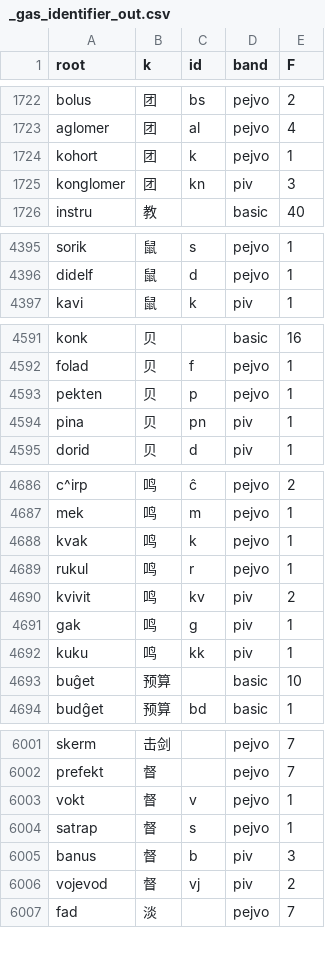
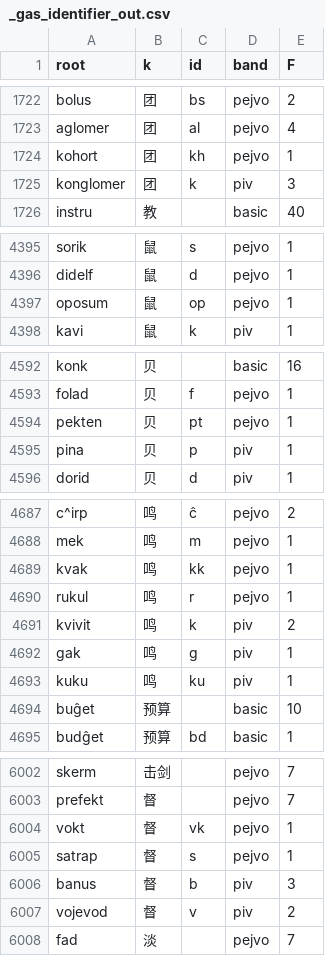
Before and after one commit to Takatakatake/kanji_assign, a CSV file: _gas_identifier_out.csv, drawn as a sheet; only a part is shown, gaps mark what is left out; the diff covers the shown part only.

```diff
--- a/_gas_identifier_out.csv
+++ b/_gas_identifier_out.csv
@@ -1723,4 +1723,4 @@
 "aglomer","团","al","pejvo","4"
-"kohort","团","k","pejvo","1"
-"konglomer","团","kn","piv","3"
+"kohort","团","kh","pejvo","1"
+"konglomer","团","k","piv","3"
 "instru","教","","basic","40"
@@ -4396,2 +4396,3 @@
 "didelf","鼠","d","pejvo","1"
+"oposum","鼠","op","pejvo","1"
 "kavi","鼠","k","piv","1"
@@ -4592,4 +4593,4 @@
 "folad","贝","f","pejvo","1"
-"pekten","贝","p","pejvo","1"
-"pina","贝","pn","piv","1"
+"pekten","贝","pt","pejvo","1"
+"pina","贝","p","piv","1"
 "dorid","贝","d","piv","1"
@@ -4687,7 +4688,7 @@
 "mek","鸣","m","pejvo","1"
-"kvak","鸣","k","pejvo","1"
+"kvak","鸣","kk","pejvo","1"
 "rukul","鸣","r","pejvo","1"
-"kvivit","鸣","kv","piv","2"
+"kvivit","鸣","k","piv","2"
 "gak","鸣","g","piv","1"
-"kuku","鸣","kk","piv","1"
+"kuku","鸣","ku","piv","1"
 "buĝet","预算","","basic","10"
@@ -6002,6 +6003,6 @@
 "prefekt","督","","pejvo","7"
-"vokt","督","v","pejvo","1"
+"vokt","督","vk","pejvo","1"
 "satrap","督","s","pejvo","1"
 "banus","督","b","piv","3"
-"vojevod","督","vj","piv","2"
+"vojevod","督","v","piv","2"
 "fad","淡","","pejvo","7"
```
Also changed, not shown: 5 edited cells elsewhere in this file, _identifier_sidecar.tsv, _kanji_map_master.tsv, 7 other files.
